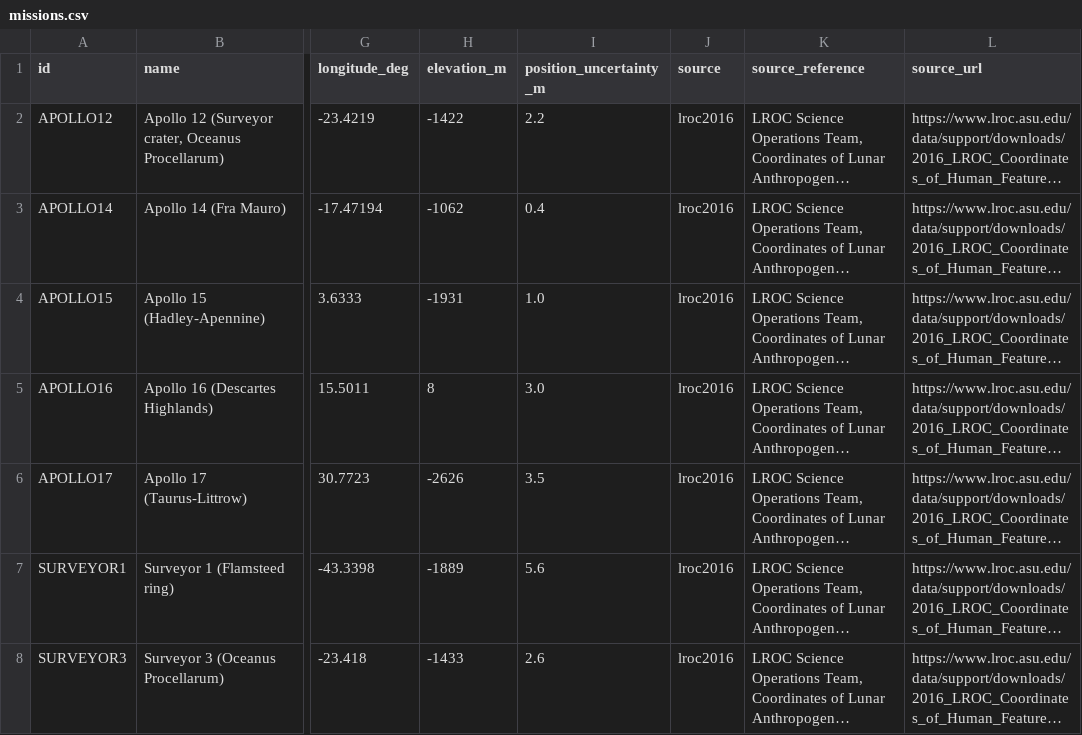
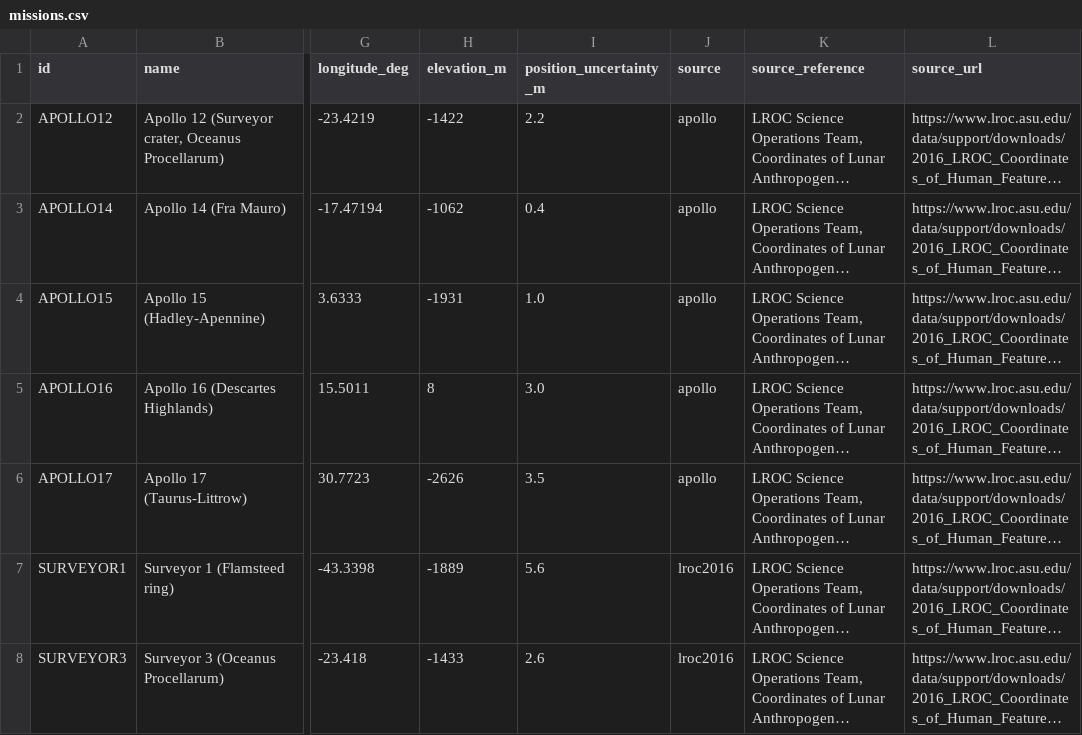
Before and after one commit to Luizfbm/terminators-lunar, a CSV file: data/missions/missions.csv, drawn as a sheet; only a part is shown, gaps mark what is left out; long unchanged cells end in …; the diff names each change by its address in the sheet, - before the commit and + after, or states it on an @@ line.

Commit message:
fix: Apollo 12-17 use source apollo, make room in the cache for 151 Sites
Apollo 12 to 17 are apollo like Apollo 11; lroc2016 stays for Surveyor, Luna and
Chang'e 3. The warm-up now makes 302 answers over two days, so MAX_ENTRIES goes
from 300 to 360. GLOSSARY, README and the Site counts follow, and the missions
README says what is actually wired in.

```diff
--- a/data/missions/missions.csv
+++ b/data/missions/missions.csv
-J2:J6 (source): lroc2016
+J2:J6 (source): apollo
```
Also changed, not shown: data/missions/sites_rows.csv, 7 other files.
